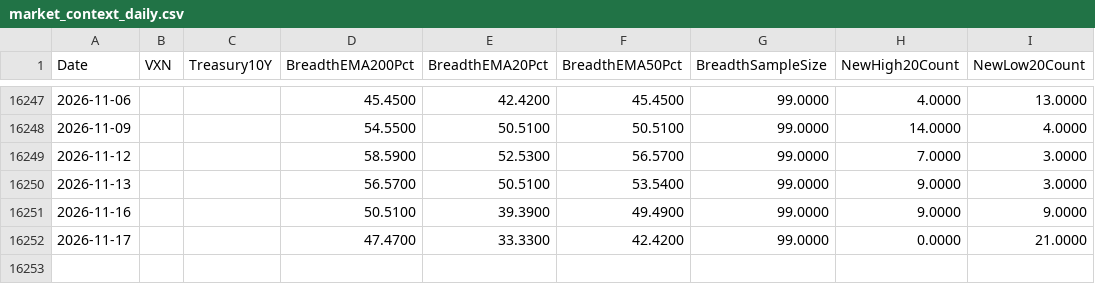
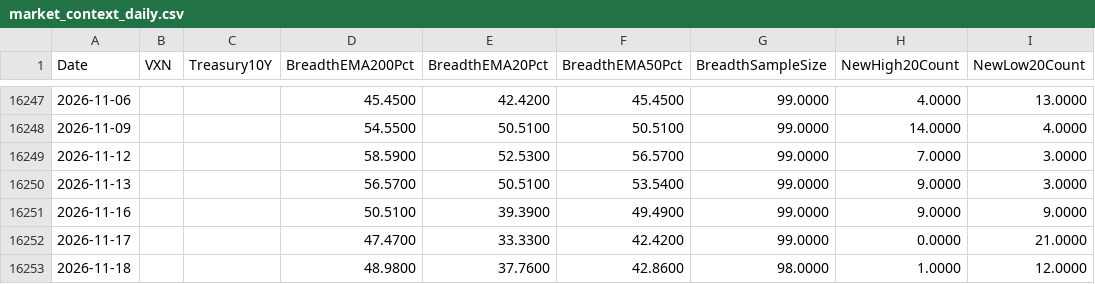
Before and after one commit to Troy9748/nasdaq-monitor, a CSV file: market_context_daily.csv, drawn as a sheet; only a part is shown, gaps mark what is left out; the diff names each change by its address in the sheet, - before the commit and + after, or states it on an @@ line.

```diff
--- a/market_context_daily.csv
+++ b/market_context_daily.csv
+row 16253: 2026-11-18 |  |  | 48.9800 | 37.7600 | 42.8600 | 98.0000 | 1.0000 | 12.0000
```
Also changed, not shown: market_benchmarks_daily.csv, 8 other files.
